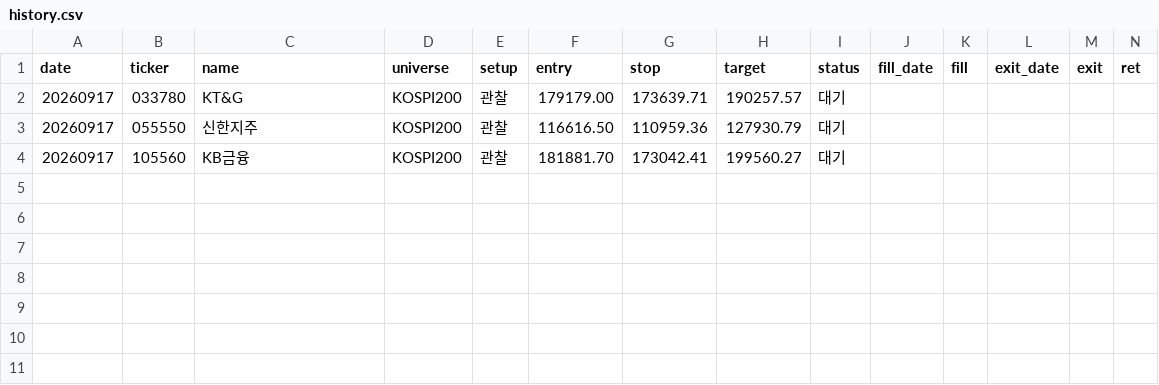
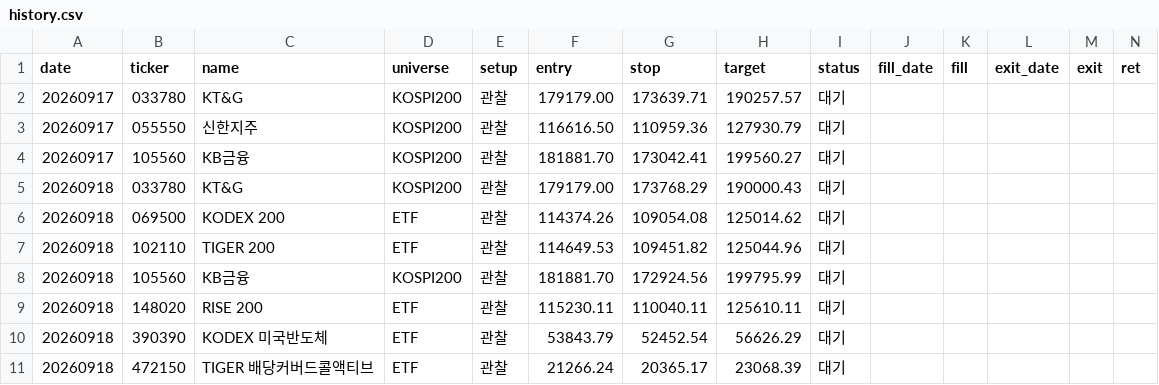
Before and after one commit to khj78889-rgb/daily-market-brief, a CSV file: swing/history.csv, drawn as a sheet; only a part is shown; rows hold the shown columns only; the diff names each change by its address in the sheet, - before the commit and + after, or states it on an @@ line.

```diff
--- a/swing/history.csv
+++ b/swing/history.csv
+row 5: 20260918 | 033780 | KT&G | KOSPI200 | 관찰 | 179179.00 | 173768.29 | 190000.43 | 대기
+row 6: 20260918 | 069500 | KODEX 200 | ETF | 관찰 | 114374.26 | 109054.08 | 125014.62 | 대기
+row 7: 20260918 | 102110 | TIGER 200 | ETF | 관찰 | 114649.53 | 109451.82 | 125044.96 | 대기
+row 8: 20260918 | 105560 | KB금융 | KOSPI200 | 관찰 | 181881.70 | 172924.56 | 199795.99 | 대기
+row 9: 20260918 | 148020 | RISE 200 | ETF | 관찰 | 115230.11 | 110040.11 | 125610.11 | 대기
+row 10: 20260918 | 390390 | KODEX 미국반도체 | ETF | 관찰 | 53843.79 | 52452.54 | 56626.29 | 대기
+row 11: 20260918 | 472150 | TIGER 배당커버드콜액티브 | ETF | 관찰 | 21266.24 | 20365.17 | 23068.39 | 대기
```
Also changed, not shown: 2 other files.
